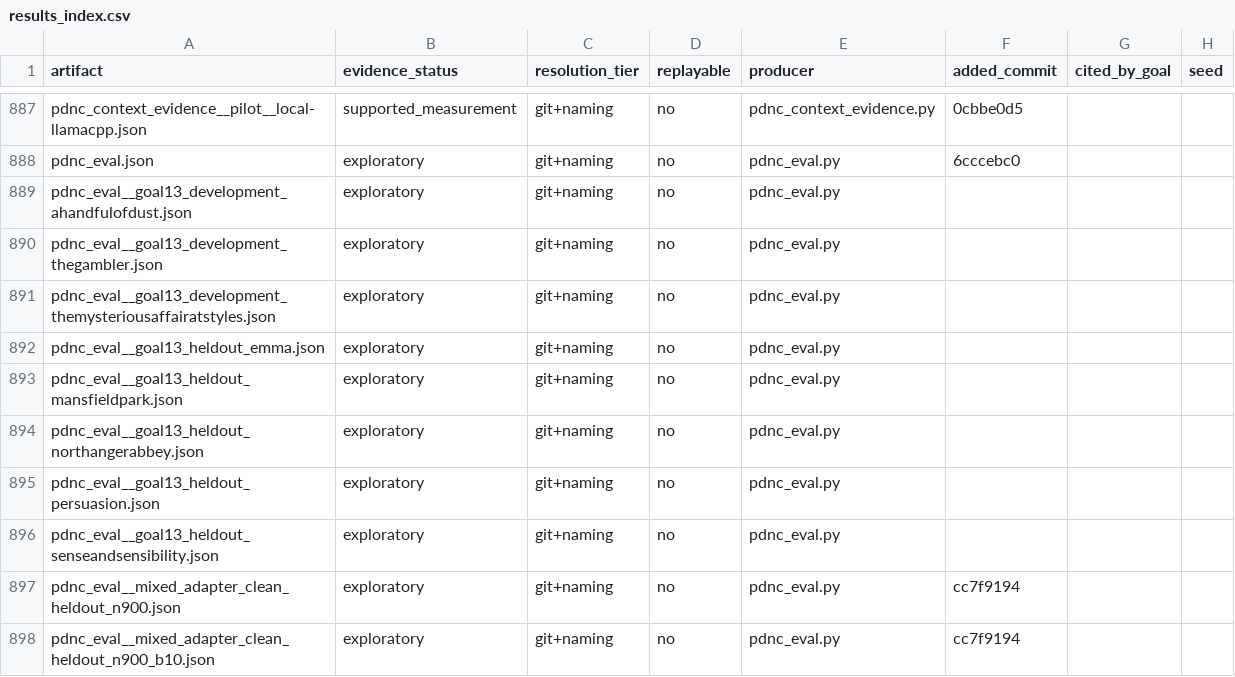
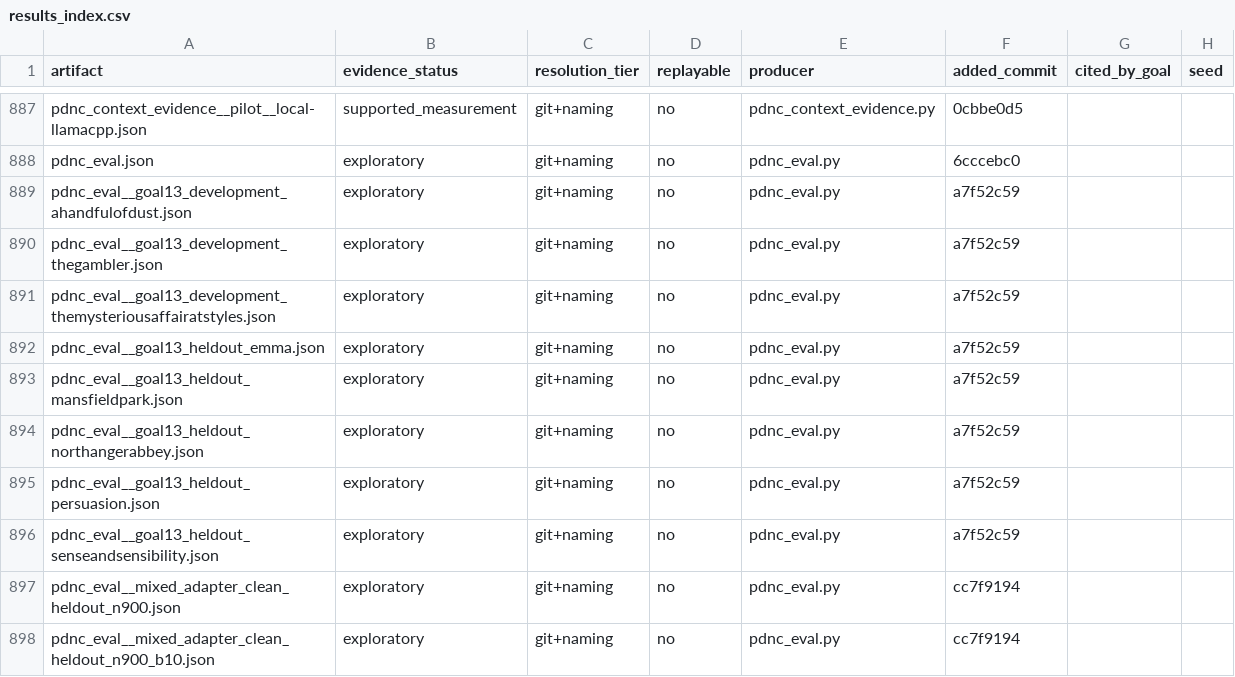
Before and after one commit to on22s/alexandria-audiobook2, a CSV file: results_index.csv, drawn as a sheet; only a part is shown, gaps mark what is left out; the diff names each change by its address in the sheet, - before the commit and + after, or states it on an @@ line.

Commit message:
Rebuild derived files after post-rewrite
The merge driver keeps our side of every derived file so the merge does
not stop on a conflict that means nothing. Our side is the stale side, so
this rebuilds them against the merged tree. See .gitattributes.

```diff
--- a/results_index.csv
+++ b/results_index.csv
-F889:F896 (added_commit): (empty)
+F889:F896 (added_commit): a7f52c59
```
